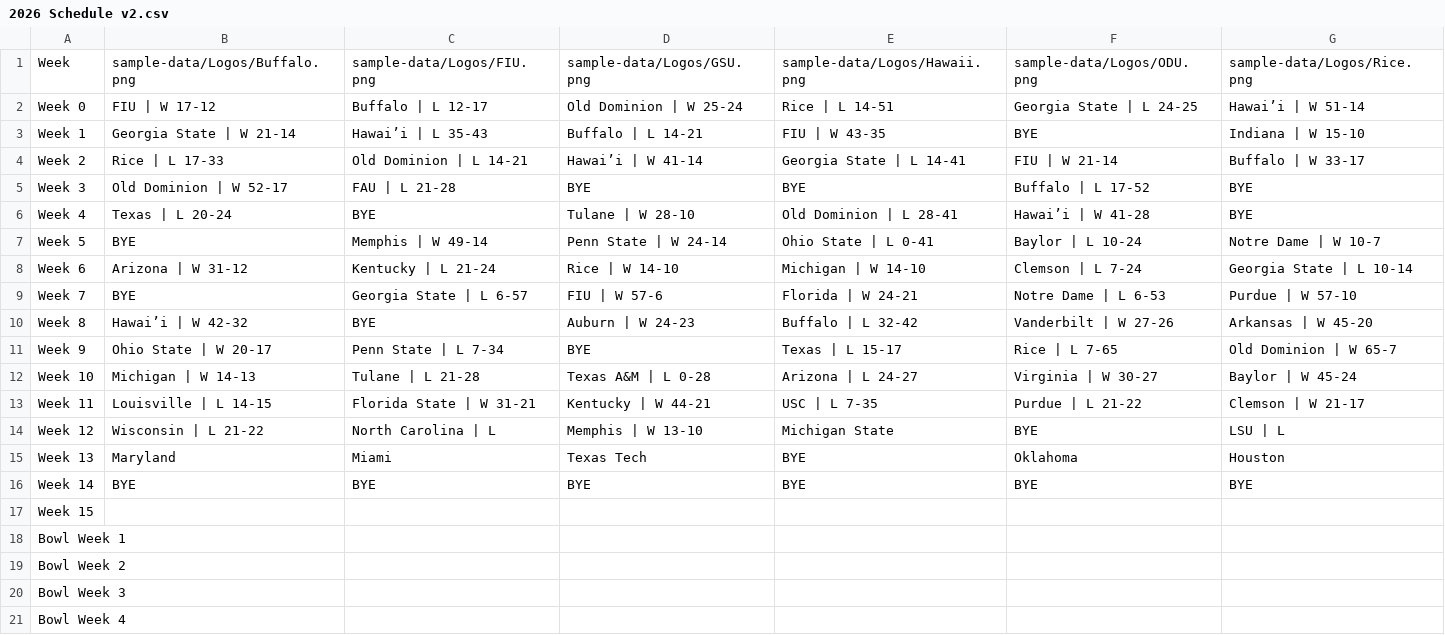
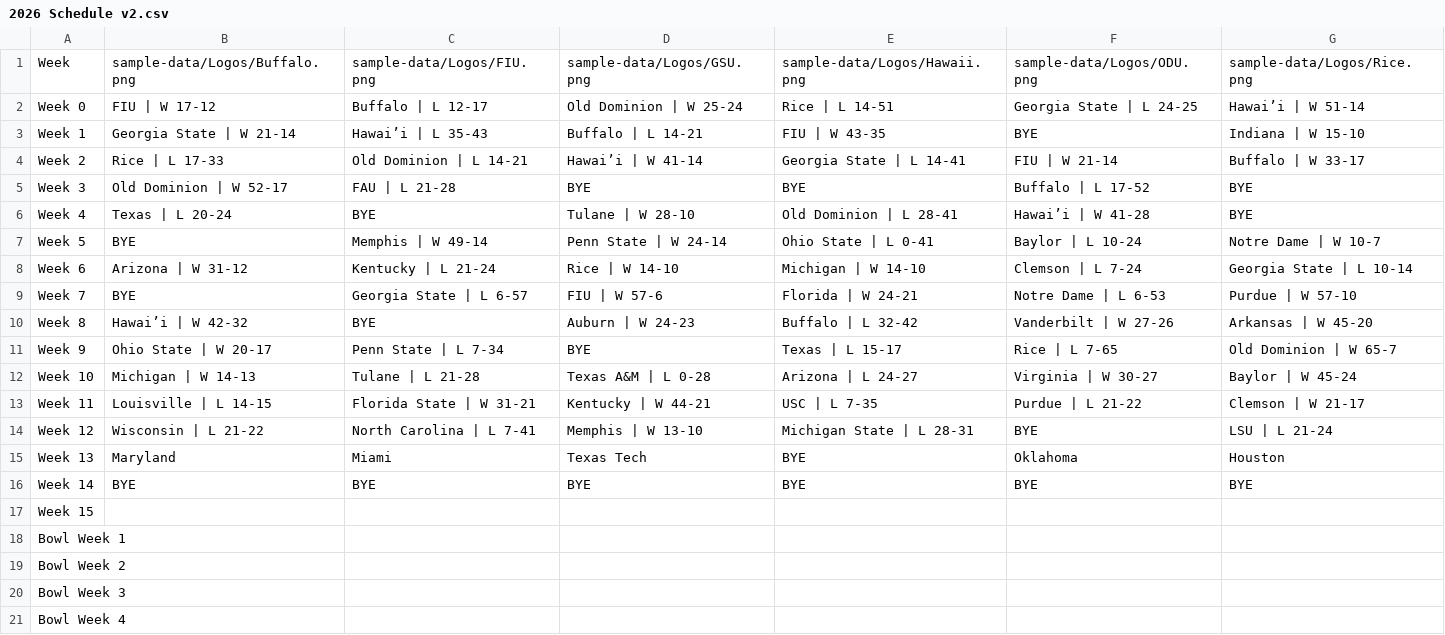
Before and after one commit to albasta961/thedynasty, a CSV file: public/sample-data/2026 Schedule v2.csv, drawn as a sheet.

```diff
--- a/public/sample-data/2026 Schedule v2.csv
+++ b/public/sample-data/2026 Schedule v2.csv
@@ -13,3 +13,3 @@ Week 10,Michigan | W 14-13,Tulane | L 21-28,Texas A&M | L 0-28,Arizona | L 24-27
 Week 11,Louisville | L 14-15,Florida State | W 31-21,Kentucky | W 44-21,USC | L 7-35,Purdue | L 21-22,Clemson | W 21-17
-Week 12,Wisconsin | L 21-22,North Carolina | L,Memphis | W 13-10,Michigan State,BYE,LSU | L
+Week 12,Wisconsin | L 21-22,North Carolina | L 7-41,Memphis | W 13-10,Michigan State | L 28-31,BYE,LSU | L 21-24
 Week 13,Maryland,Miami,Texas Tech,BYE,Oklahoma,Houston
```
Also changed, not shown: public/sample-data/2026 Records.csv, 2 other files.
